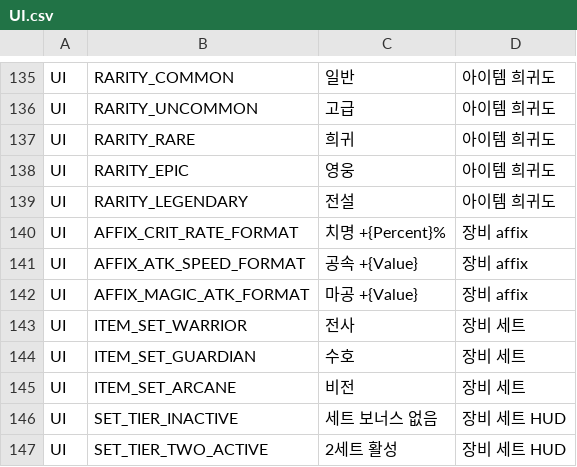
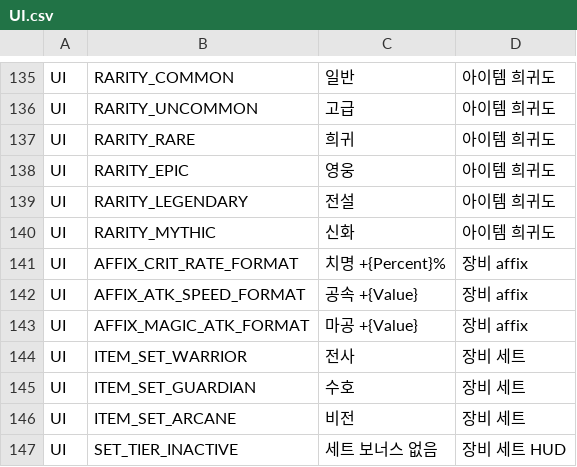
Before and after one commit to ewoo14/idle-project, a CSV file: client/Content/Localization/Game/ko/UI.csv, drawn as a sheet; only a part is shown, gaps mark what is left out; the shorter side is filled out with more unchanged rows.

Commit message:
plan: 아이템 등급 확장 Mythic (무한 성장) - PR #45 (#45)
* plan: 아이템 등급 확장 Mythic (무한 성장) - PR #45

* codex(character): add mythic item rarity tier

* codex(backend): Mythic 등급 서버 parity 보강

```diff
--- a/client/Content/Localization/Game/ko/UI.csv
+++ b/client/Content/Localization/Game/ko/UI.csv
@@ -139,2 +139,3 @@ UI,RARITY_EPIC,"영웅","아이템 희귀도"
 UI,RARITY_LEGENDARY,"전설","아이템 희귀도"
+UI,RARITY_MYTHIC,"신화","아이템 희귀도"
 UI,AFFIX_CRIT_RATE_FORMAT,"치명 +{Percent}%","장비 affix"
```
Also changed, not shown: client/Content/Localization/Game/en/UI.csv, 23 other files.
